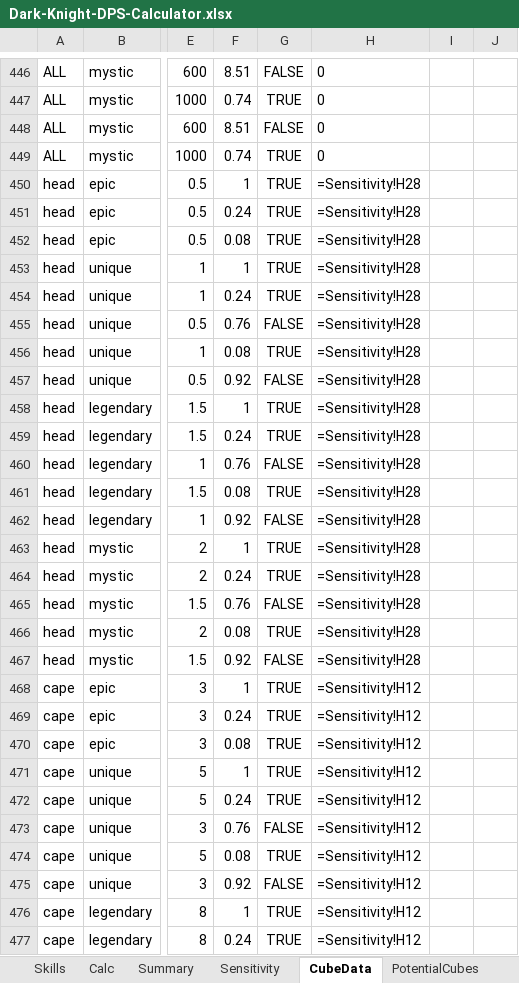
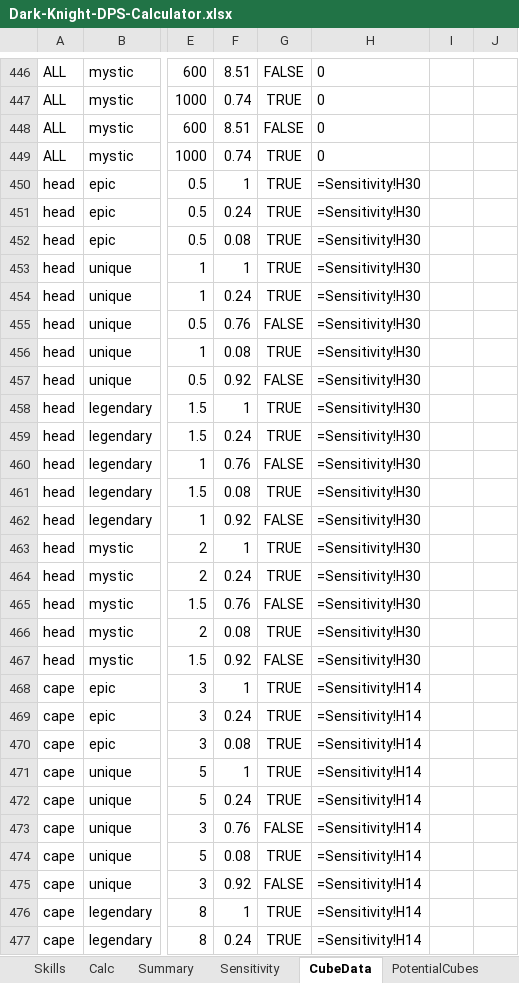
Before and after one commit to yanivgoft/MapleStoryIdleOptimizer, an Excel workbook: Dark-Knight/Dark-Knight-DPS-Calculator.xlsx, sheet CubeData, drawn as a sheet; only a part is shown, gaps mark what is left out; values as stored, in another font and other column widths than the file's, no borders; formulas without a stored value are shown as written; the diff covers the shown part only; the diff names each change by its address in the sheet, - before the commit and + after, or states it on an @@ line.

Commit message:
Add Content Type dropdown, model Iron Wall/Invincible, fix Sensitivity bugs
Replaces the free-text Monster Type + manual Monster Defense/Fixed Fight
Duration inputs with a single Content Type dropdown (Chapter Boss,
Breakthrough, PvP, five Dungeon types, World Boss, Chapter Hunt) across all
12 workbooks; Monster Defense and Fixed Fight Duration are now computed from
it automatically (plus Chapter/Stage for the chapter- and dungeon-based
types). Chapter/Stage sit right below Content Type on the Inputs sheet, and
the auto-computed rows are hidden to keep the sheet clean.

Adds a tracked Defense/Defense % stat, used to estimate the PvP opponent's
Defense for every class, and modeled as a full live stat for Dark Knight
(Iron Wall, Defense->STR) and Bishop (Invincible, Defense->INT), with their
own Sensitivity marginal-value rows and PotentialCubes Defense % support.

Along the way, found and fixed two classes of pre-existing Sensitivity-sheet
bugs (present before this change, only now fully exercised/caught): wrong
column references in several classes' per-stat recompute blocks that broke
fixed-duration-mode marginal DPS, and a double-counted Flat INT/INT % term
in Bishop/FP-Mage/Ice-Lightning-Mage's Attack calculation. Every class's
Sensitivity marginal-DPS values are now cross-checked against an independent
Python re-derivation, not just Excel formulas checking themselves.

See KNOWN_GAPS.md and CLAUDE.md for details on both bug classes.

```diff
--- a/Dark-Knight/Dark-Knight-DPS-Calculator.xlsx (sheet CubeData)
+++ b/Dark-Knight/Dark-Knight-DPS-Calculator.xlsx (sheet CubeData)
-H450:H467: =Sensitivity!H28
+H450:H467: =Sensitivity!H30
-H468:H477: =Sensitivity!H12
+H468:H477: =Sensitivity!H14
```
Also changed, not shown: 380 edited cells elsewhere in this sheet, sheet Sensitivity, sheet Calc, sheet Summary, sheet Inputs, sheet README, sheet Skills, hidden cells, Bishop/Bishop-DPS-Calculator.xlsx, Buccaneer/Buccaneer-DPS-Calculator.xlsx, 36 other files.
